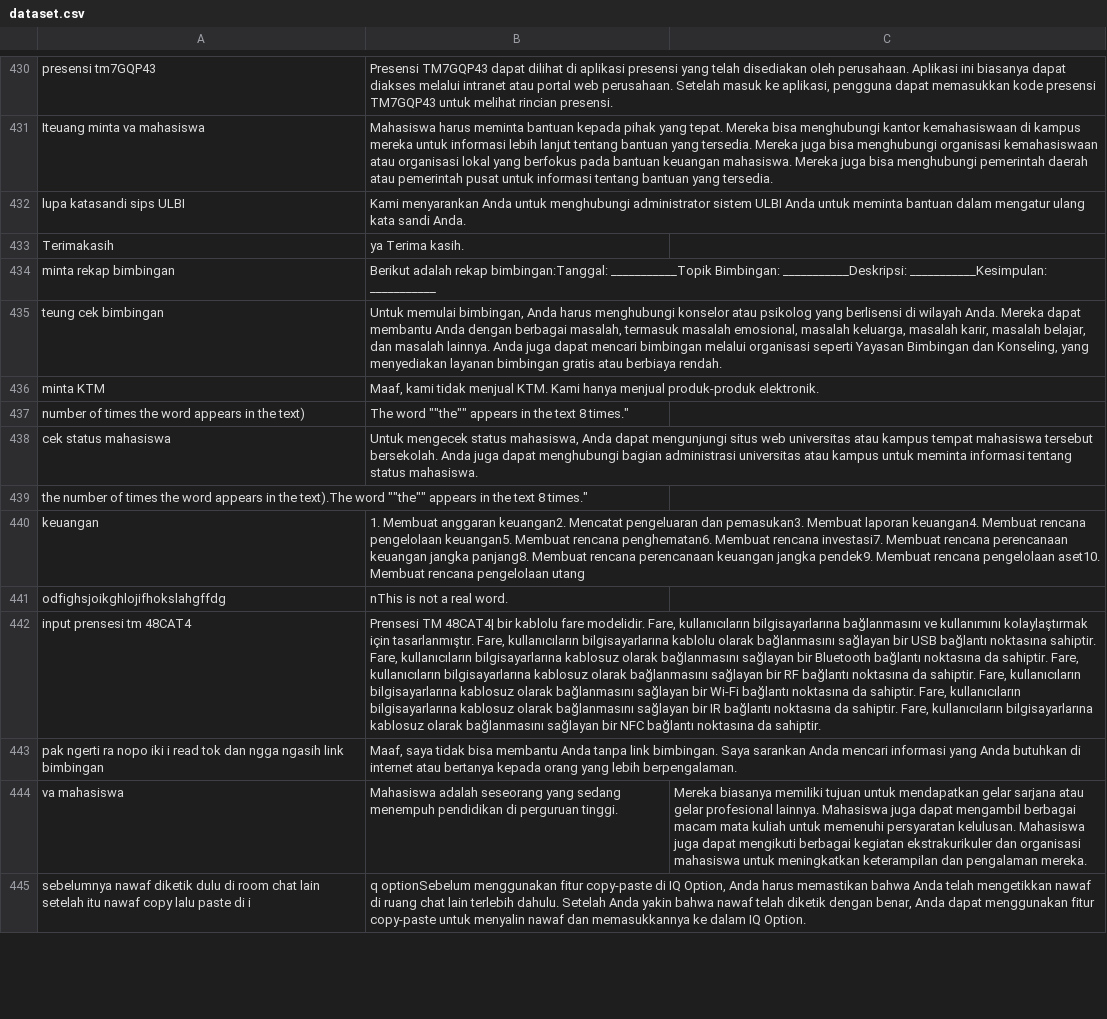
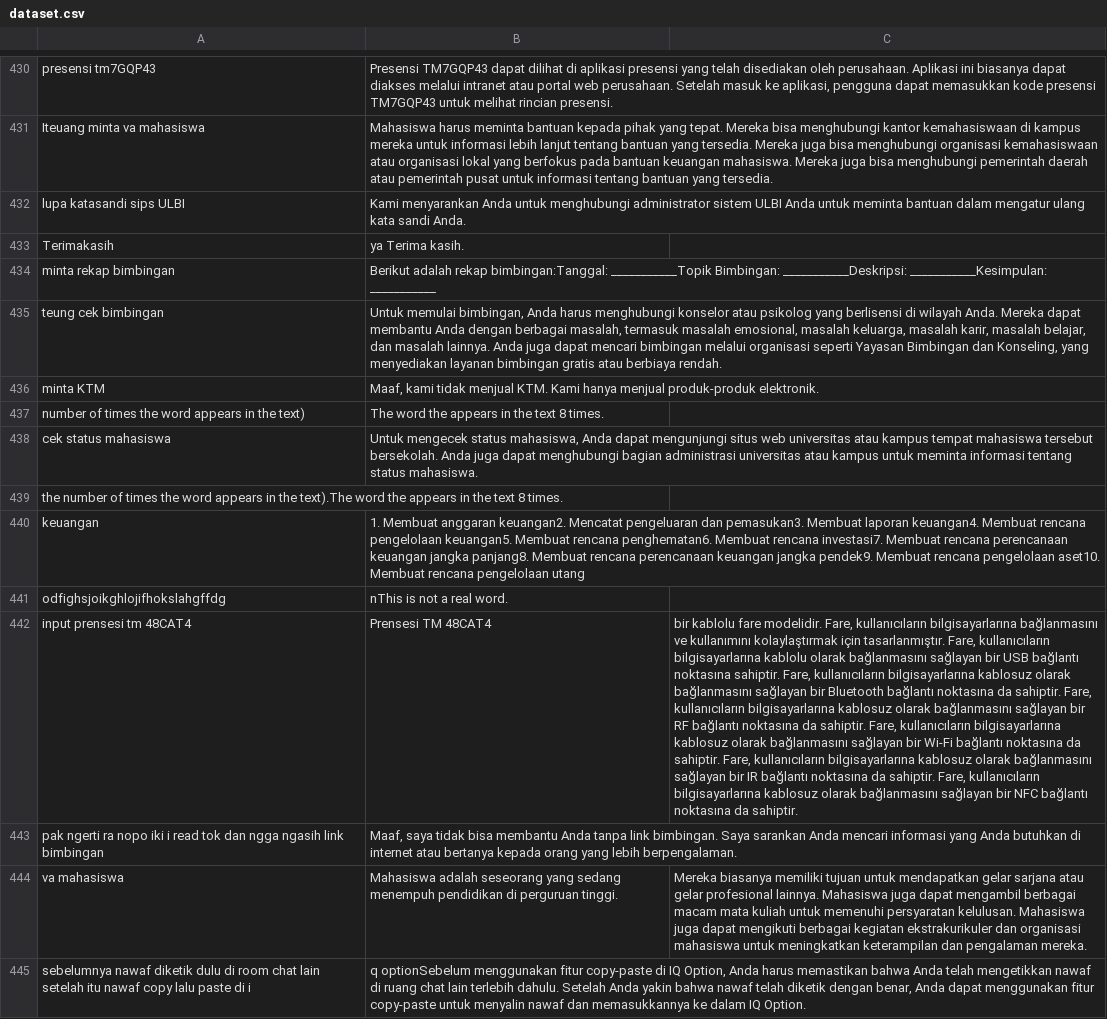
Before and after one commit to kimseokgis/ai-datasets, a CSV file: dataset/backup/Clean 7502-8251/dataset.csv, drawn as a sheet; only a part is shown, gaps mark what is left out; the diff covers the shown part only; the diff names each change by its address in the sheet, - before the commit and + after, or states it on an @@ line.

Commit message:
clean

```diff
--- a/dataset/backup/Clean 7502-8251/dataset.csv
+++ b/dataset/backup/Clean 7502-8251/dataset.csv
-B437: The word ""the"" appears in the text 8 times."
+B437: The word the appears in the text 8 times.
-A439: …text).The word ""the"" appears in the text 8 times."
+A439: …text).The word the appears in the text 8 times.
-B442: Prensesi TM 48CAT4| bir kablolu fare modelidir. Fare, kullanıcıların bilgisayarlarına bağlanmasını ve kullanımını kolaylaştırmak için tasarlanmıştır. Fare, kullanıcıların bilgisayarlarına kablolu olarak bağlanmasını sağlayan bir USB bağlantı noktasına sahiptir. Fare, kullanıcıların bilgisayarlarına kablosuz olarak bağlanmasını sağlayan bir Bluetooth bağlantı noktasına da sahiptir. Fare, kullanıcıların bilgisayarlarına kablosuz olarak bağlanmasını sağlayan bir RF bağlantı noktasına da sahiptir. Fare, kullanıcıların bilgisayarlarına kablosuz olarak bağlanmasını sağlayan bir Wi-Fi bağlantı noktasına da sahiptir. Fare, kullanıcıların bilgisayarlarına kablosuz olarak bağlanmasını sağlayan bir IR bağlantı noktasına da sahiptir. Fare, kullanıcıların bilgisayarlarına kablosuz olarak bağlanmasını sağlayan bir NFC bağlantı noktasına da sahiptir.
+B442: Prensesi TM 48CAT4
-C442: (empty)
+C442: bir kablolu fare modelidir. Fare, kullanıcıların bilgisayarlarına bağlanmasını ve kullanımını kolaylaştırmak için tasarlanmıştır. Fare, kullanıcıların bilgisayarlarına kablolu olarak bağlanmasını sağlayan bir USB bağlantı noktasına sahiptir. Fare, kullanıcıların bilgisayarlarına kablosuz olarak bağlanmasını sağlayan bir Bluetooth bağlantı noktasına da sahiptir. Fare, kullanıcıların bilgisayarlarına kablosuz olarak bağlanmasını sağlayan bir RF bağlantı noktasına da sahiptir. Fare, kullanıcıların bilgisayarlarına kablosuz olarak bağlanmasını sağlayan bir Wi-Fi bağlantı noktasına da sahiptir. Fare, kullanıcıların bilgisayarlarına kablosuz olarak bağlanmasını sağlayan bir IR bağlantı noktasına da sahiptir. Fare, kullanıcıların bilgisayarlarına kablosuz olarak bağlanmasını sağlayan bir NFC bağlantı noktasına da sahiptir.
```
Also changed, not shown: 4 edited cells elsewhere in this file.
